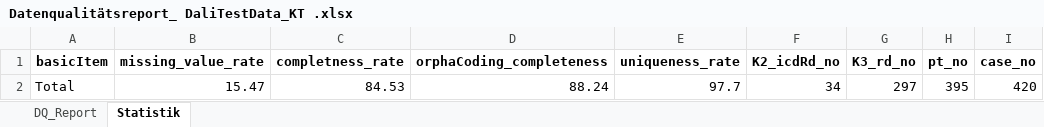
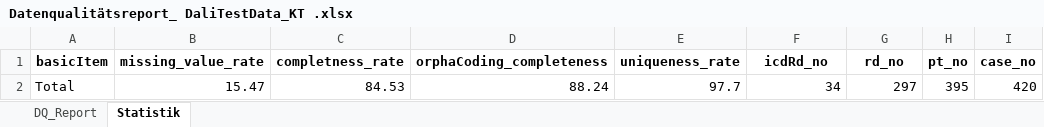
Before and after one commit to KaisTahar/dqLib, an Excel workbook: examples/Data/Export/Datenqualitätsreport_ DaliTestData_KT .xlsx, sheet Statistik, drawn as a sheet; values as stored, in another font and other column widths than the file's, no borders; the diff names each change by its address in the sheet, - before the commit and + after, or states it on an @@ line.

```diff
--- a/examples/Data/Export/Datenqualitätsreport_ DaliTestData_KT .xlsx (sheet Statistik)
+++ b/examples/Data/Export/Datenqualitätsreport_ DaliTestData_KT .xlsx (sheet Statistik)
-F1: K2_icdRd_no
+F1: icdRd_no
-G1: K3_rd_no
+G1: rd_no
```
Also changed, not shown: sheet DQ_Report, examples/Data/Export/Datenqualitätsreport_ CORD_TestData .xlsx, examples/Data/Export/Datenqualitätsreport_ CORD_TestData _Extended .xlsx, 7 other files.
